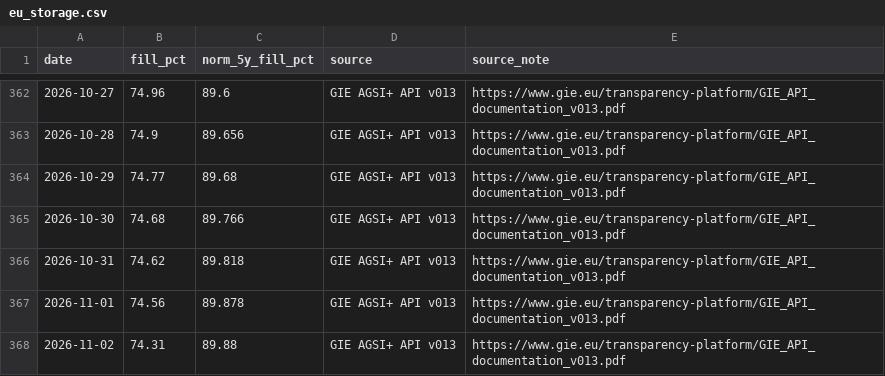
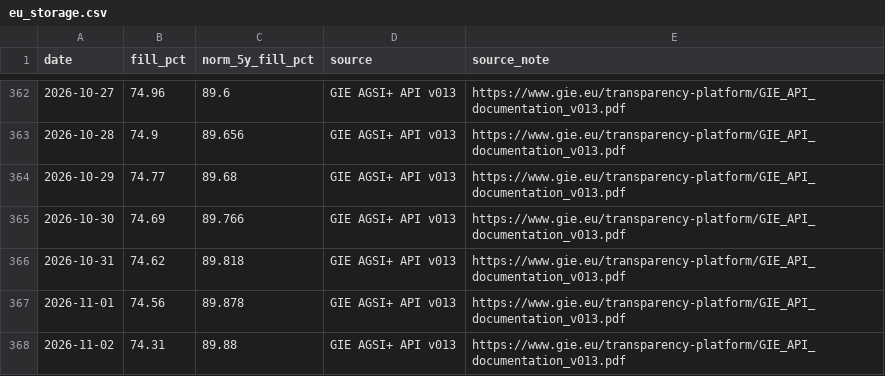
Before and after one commit to icrfornax/de-gas-storage-tracker-bnetza, a CSV file: data/eu_storage.csv, drawn as a sheet; only a part is shown, gaps mark what is left out.

```diff
--- a/data/eu_storage.csv
+++ b/data/eu_storage.csv
@@ -364,3 +364,3 @@ date,fill_pct,norm_5y_fill_pct,source,source_note
 2026-10-29,74.77,89.68,GIE AGSI+ API v013,https://www.gie.eu/transparency-platform/GIE_API_documentation_v013.pdf
-2026-10-30,74.68,89.766,GIE AGSI+ API v013,https://www.gie.eu/transparency-platform/GIE_API_documentation_v013.pdf
+2026-10-30,74.69,89.766,GIE AGSI+ API v013,https://www.gie.eu/transparency-platform/GIE_API_documentation_v013.pdf
 2026-10-31,74.62,89.818,GIE AGSI+ API v013,https://www.gie.eu/transparency-platform/GIE_API_documentation_v013.pdf
```
Also changed, not shown: data/bnetza_cache.csv, data/gie_storage.csv, 2 other files.
